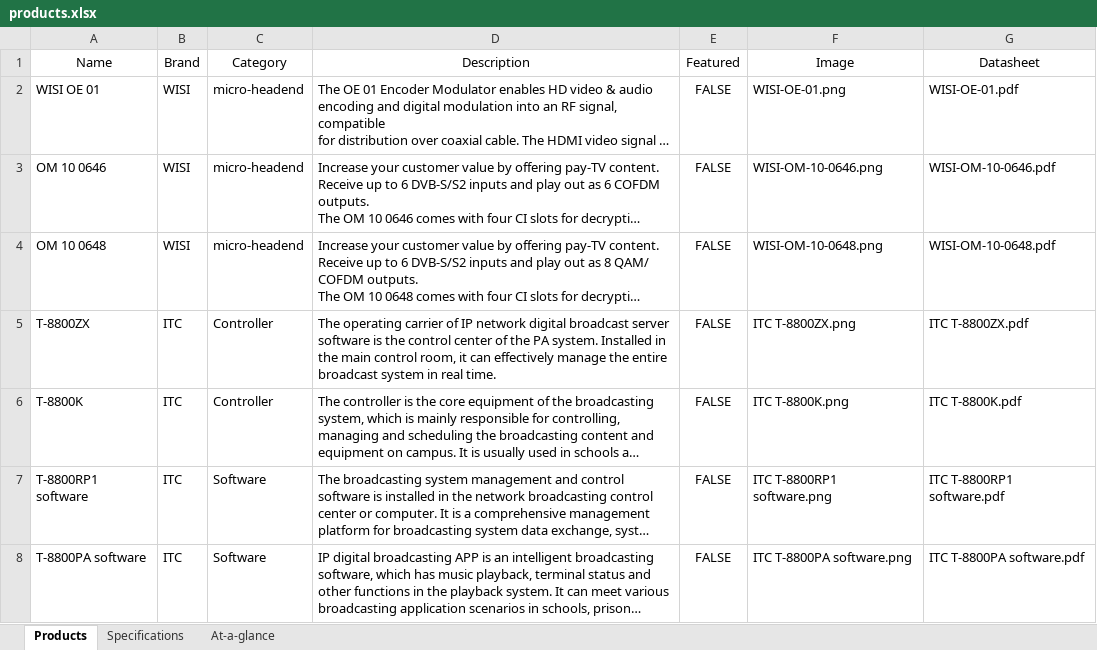
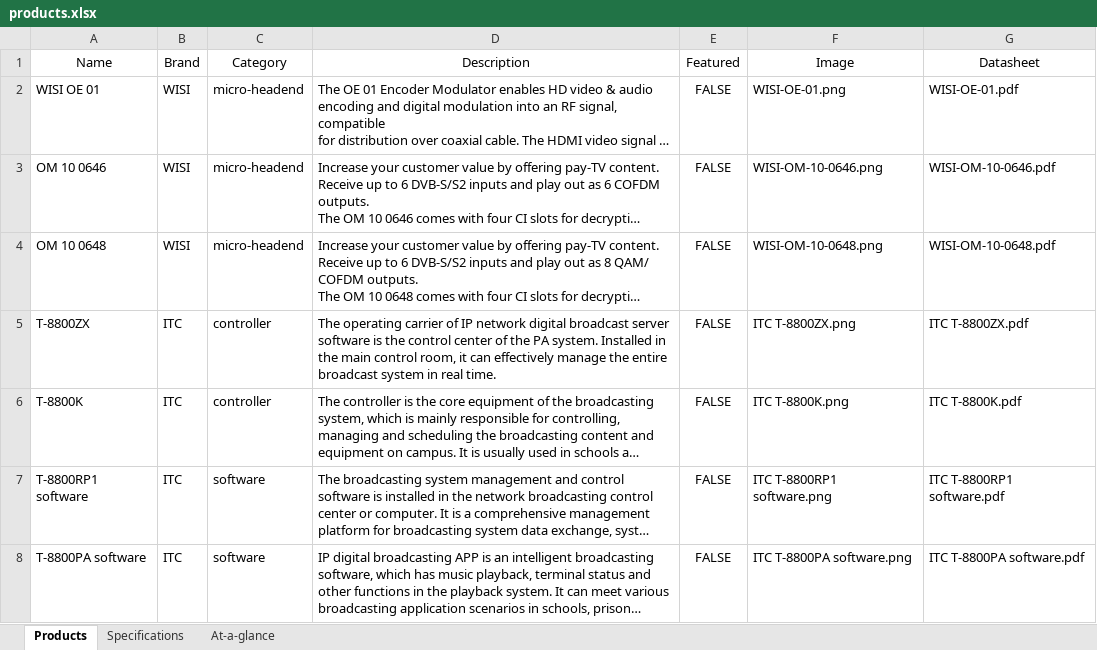
Before and after one commit to IthChanakijkamjorn/studio, an Excel workbook: import/products.xlsx, sheet Products, drawn as a sheet; long unchanged cells end in …; values as stored, in another font and other column widths than the file's, no borders; table styles not drawn; the diff names each change by its address in the sheet, - before the commit and + after, or states it on an @@ line.

Commit message:
Updated EXEL FILE

```diff
--- a/import/products.xlsx (sheet Products)
+++ b/import/products.xlsx (sheet Products)
-C5:C6 (Category): Controller
+C5:C6 (Category): controller
-C7:C8 (Category): Software
+C7:C8 (Category): software
```
